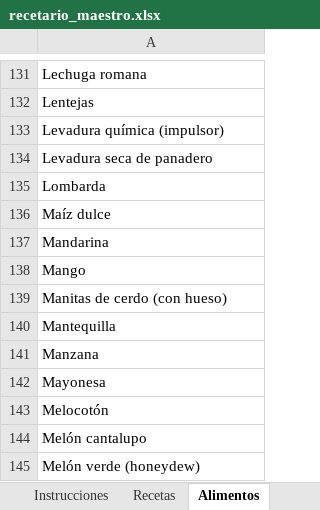
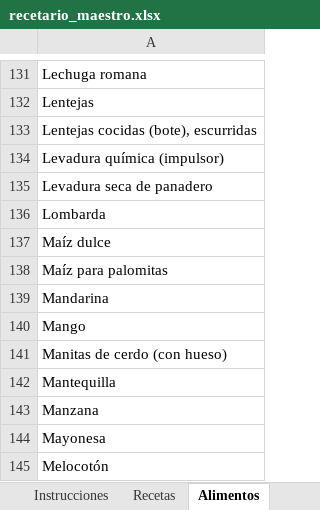
Before and after one commit to AlfonsoOA/PARE, an Excel workbook: datos/recetario/recetario_maestro.xlsx, sheet Alimentos, drawn as a sheet; only a part is shown, gaps mark what is left out; the shorter side is filled out with more unchanged rows; values as stored, in another font and other column widths than the file's, no borders; the diff names each change by its address in the sheet, - before the commit and + after, or states it on an @@ line.

```diff
--- a/datos/recetario/recetario_maestro.xlsx (sheet Alimentos)
+++ b/datos/recetario/recetario_maestro.xlsx (sheet Alimentos)
+row 133: Lentejas cocidas (bote), escurridas
+row 138: Maíz para palomitas
```
Also changed, not shown: 3 other files.
